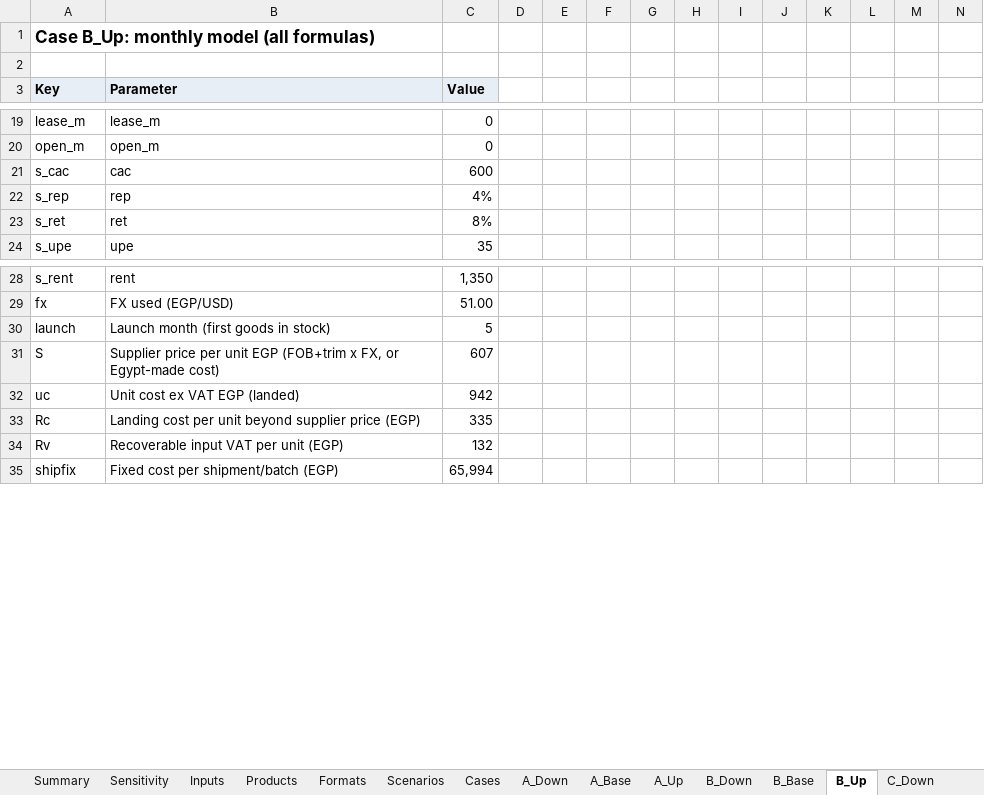
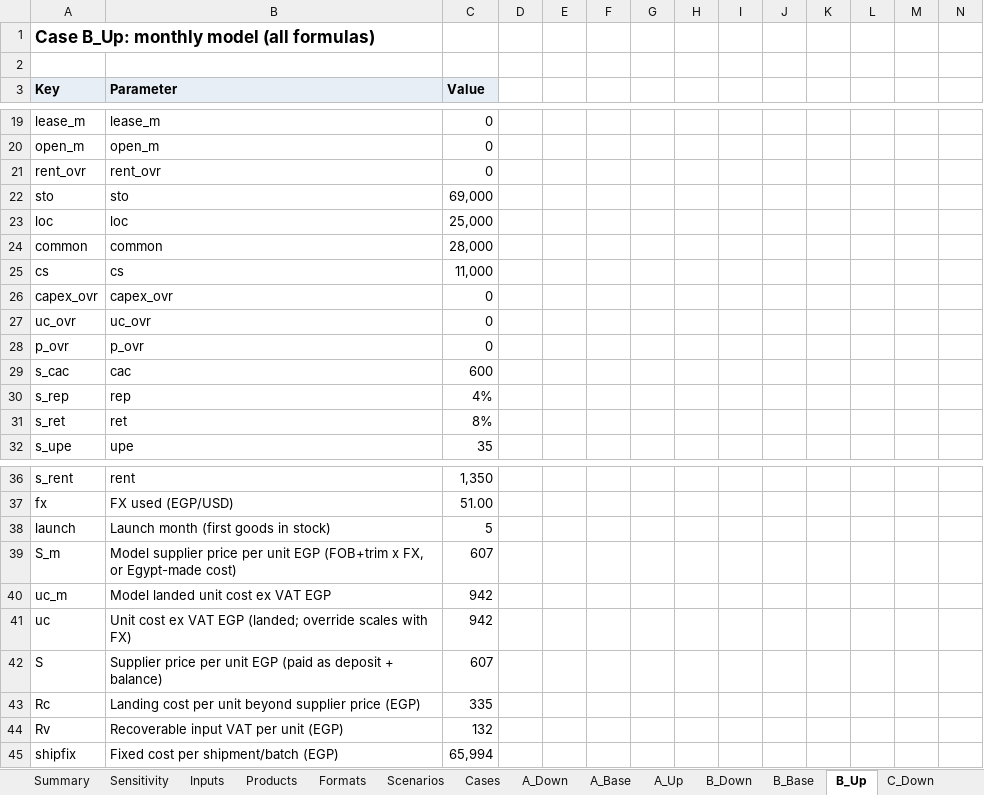
Before and after one commit to AhmedNAshour/newcairo-menswear-brief, an Excel workbook: NewCairo_Menswear_Decision_Model.xlsx, sheet B_Up, drawn as a sheet; only a part is shown, gaps mark what is left out; values as stored, in another font and other column widths than the file's, no borders; addresses are those after the commit; rows hold the shown columns only; the diff names each change by its address in the sheet, - before the commit and + after, or states it on an @@ line.

Commit message:
Add PDF plan review, format E re-run, browser-verified retailer prices

```diff
--- a/NewCairo_Menswear_Decision_Model.xlsx (sheet B_Up)
+++ b/NewCairo_Menswear_Decision_Model.xlsx (sheet B_Up)
+row 21: rent_ovr | rent_ovr | 0
+row 22: sto | sto | 69,000
+row 23: loc | loc | 25,000
+row 24: common | common | 28,000
+row 25: cs | cs | 11,000
+row 26: capex_ovr | capex_ovr | 0
+row 27: uc_ovr | uc_ovr | 0
+row 28: p_ovr | p_ovr | 0
-A39 (Key): S
+A39 (Key): S_m
-B39 (Parameter): Supplier price per…
+B39 (Parameter): Model supplier price per…
+row 40: uc_m | Model landed unit cost ex VAT EGP | 942
-B41 (Parameter): Unit cost ex VAT EGP (landed)
+B41 (Parameter): Unit cost ex VAT EGP (landed; override scales with FX)
+row 42: S | Supplier price per unit EGP (paid as deposit + balance) | 607
```
Also changed, not shown: sheet Evidence, sheet Formats, sheet B_Down, sheet C_Down, sheet A_Base_Dem60, sheet C_Up, 16 more sheets, other sheet tabs, formulas that keep their value, 1 other file.
